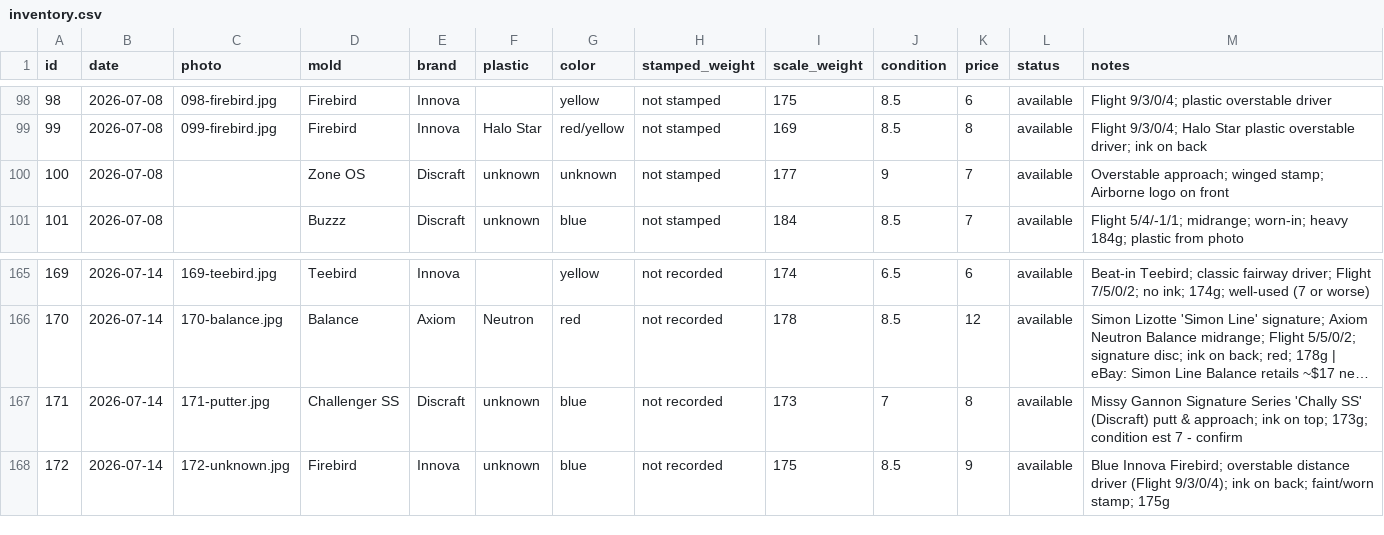
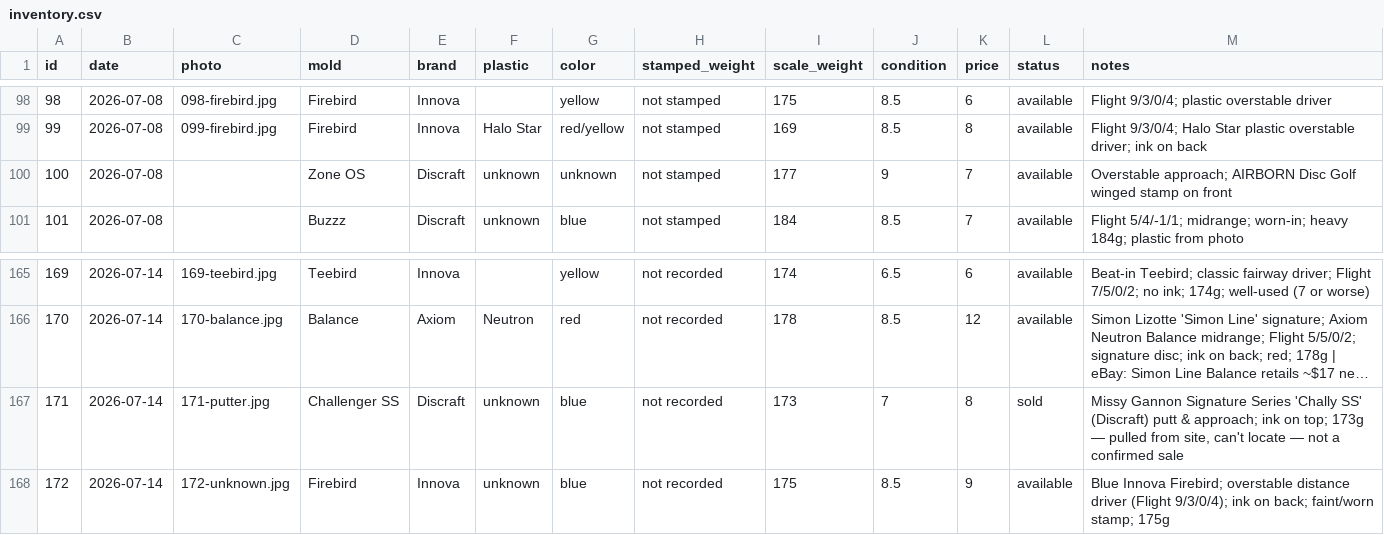
Before and after one commit to summitaiautomations-ui/juddy, a CSV file: disc-pics-data/inventory.csv, drawn as a sheet; only a part is shown, gaps mark what is left out; long unchanged cells end in …; the diff names each change by its address in the sheet, - before the commit and + after, or states it on an @@ line.

```diff
--- a/disc-pics-data/inventory.csv
+++ b/disc-pics-data/inventory.csv
-M100 (notes): Overstable approach; winged stamp; Airborne logo on front
+M100 (notes): Overstable approach; AIRBORN Disc Golf winged stamp on front
-L167 (status): available
+L167 (status): sold
-M167 (notes): …on top; 173g; condition est 7 - confirm
+M167 (notes): …on top; 173g — pulled from site, can't locate — not a confirmed sale
```
Also changed, not shown: disc-pics-data/sheet.csv.
